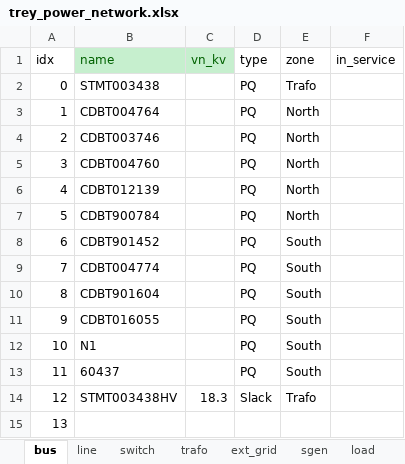
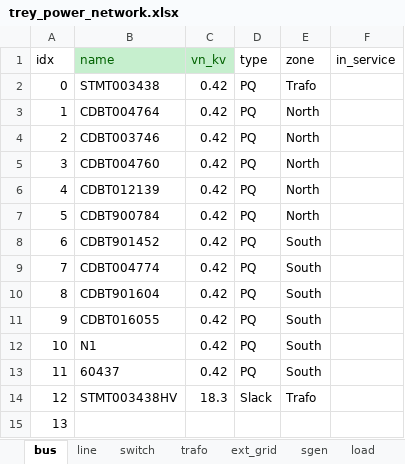
Before and after one commit to karim-bergoug/rhtlab_DKM, an Excel workbook: Projet-Groupe1-DKM/data/trey_power_network.xlsx, sheet bus, drawn as a sheet; only a part is shown; values as stored, in another font and other column widths than the file's, no borders; the diff names each change by its address in the sheet, - before the commit and + after, or states it on an @@ line.

```diff
--- a/Projet-Groupe1-DKM/data/trey_power_network.xlsx (sheet bus)
+++ b/Projet-Groupe1-DKM/data/trey_power_network.xlsx (sheet bus)
-C2:C13 (vn_kv): (empty)
+C2:C13 (vn_kv): 0.42
```
Also changed, not shown: sheet line, sheet ext_grid, sheet trafo.
